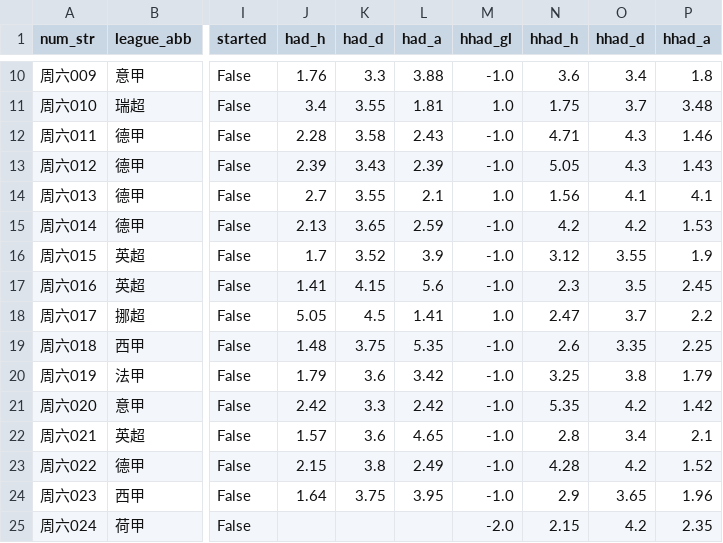
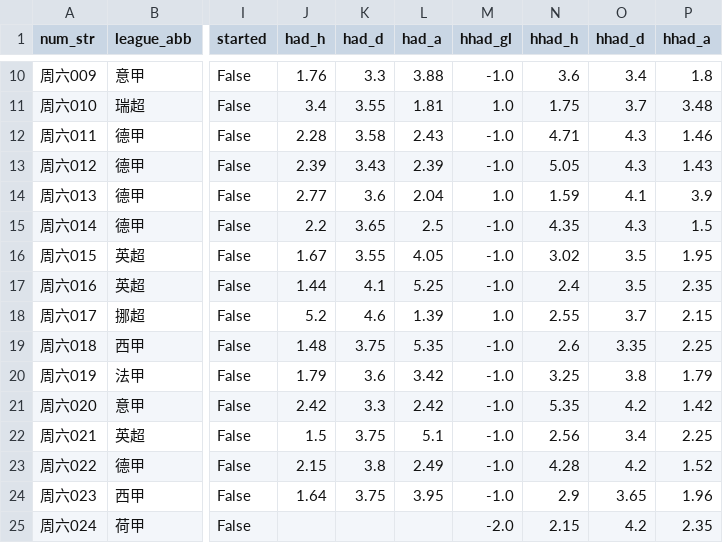
Before and after one commit to wanglin-777/jc-football, a CSV file: data/today_matches.csv, drawn as a sheet; only a part is shown, gaps mark what is left out; the diff covers the shown part only; the diff names each change by its address in the sheet, - before the commit and + after, or states it on an @@ line.

```diff
--- a/data/today_matches.csv
+++ b/data/today_matches.csv
-J14 (had_h): 2.7
+J14 (had_h): 2.77
-K14 (had_d): 3.55
+K14 (had_d): 3.6
-L14 (had_a): 2.1
+L14 (had_a): 2.04
-N14 (hhad_h): 1.56
+N14 (hhad_h): 1.59
-P14 (hhad_a): 4.1
+P14 (hhad_a): 3.9
-J15 (had_h): 2.13
+J15 (had_h): 2.2
-L15 (had_a): 2.59
+L15 (had_a): 2.5
-N15 (hhad_h): 4.2
+N15 (hhad_h): 4.35
-O15 (hhad_d): 4.2
+O15 (hhad_d): 4.3
-P15 (hhad_a): 1.53
+P15 (hhad_a): 1.5
-J16 (had_h): 1.7
+J16 (had_h): 1.67
-K16 (had_d): 3.52
+K16 (had_d): 3.55
-L16 (had_a): 3.9
+L16 (had_a): 4.05
-N16 (hhad_h): 3.12
+N16 (hhad_h): 3.02
-O16 (hhad_d): 3.55
+O16 (hhad_d): 3.5
-P16 (hhad_a): 1.9
+P16 (hhad_a): 1.95
-J17 (had_h): 1.41
+J17 (had_h): 1.44
-K17 (had_d): 4.15
+K17 (had_d): 4.1
-L17 (had_a): 5.6
+L17 (had_a): 5.25
-N17 (hhad_h): 2.3
+N17 (hhad_h): 2.4
-P17 (hhad_a): 2.45
+P17 (hhad_a): 2.35
-J18 (had_h): 5.05
+J18 (had_h): 5.2
-K18 (had_d): 4.5
+K18 (had_d): 4.6
-L18 (had_a): 1.41
+L18 (had_a): 1.39
-N18 (hhad_h): 2.47
+N18 (hhad_h): 2.55
-P18 (hhad_a): 2.2
+P18 (hhad_a): 2.15
-J22 (had_h): 1.57
+J22 (had_h): 1.5
-K22 (had_d): 3.6
+K22 (had_d): 3.75
-L22 (had_a): 4.65
+L22 (had_a): 5.1
-N22 (hhad_h): 2.8
+N22 (hhad_h): 2.56
-P22 (hhad_a): 2.1
+P22 (hhad_a): 2.25
```
Also changed, not shown: 22 edited cells elsewhere in this file, data/history_csv/历史预测_全量.csv, data/history_csv/预测_2026-09-19.csv, 5 other files.
